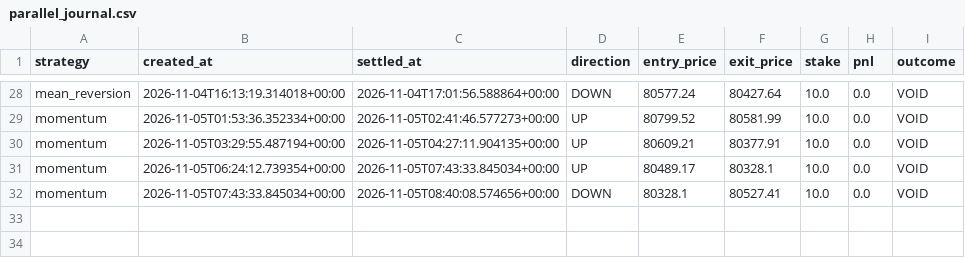
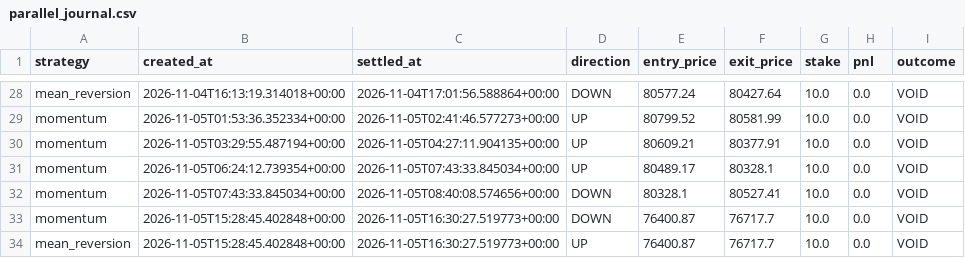
Before and after one commit to fattymyway-ui/bitcoin-paper-bot-v2, a CSV file: data/parallel_journal.csv, drawn as a sheet; only a part is shown, gaps mark what is left out; the diff names each change by its address in the sheet, - before the commit and + after, or states it on an @@ line.

```diff
--- a/data/parallel_journal.csv
+++ b/data/parallel_journal.csv
+row 33: momentum | 2026-11-05T15:28:45.402848+00:00 | 2026-11-05T16:30:27.519773+00:00 | DOWN | 76400.87 | 76717.7 | 10.0 | 0.0 | VOID
+row 34: mean_reversion | 2026-11-05T15:28:45.402848+00:00 | 2026-11-05T16:30:27.519773+00:00 | UP | 76400.87 | 76717.7 | 10.0 | 0.0 | VOID
```
Also changed, not shown: data/journal.csv, 2 other files.
